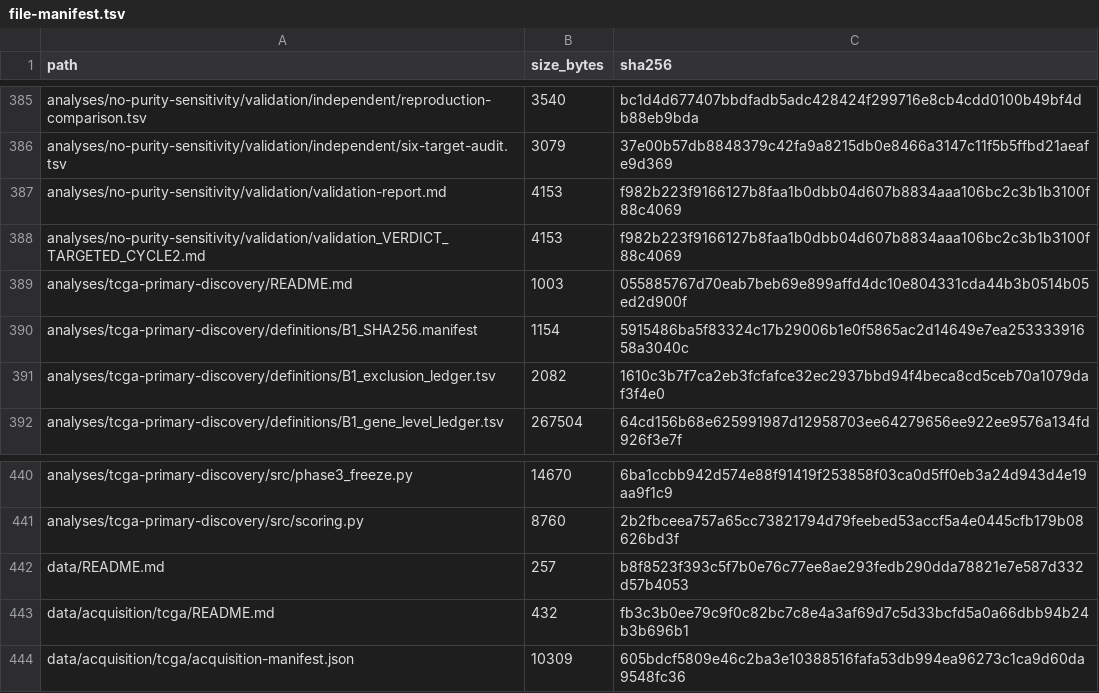
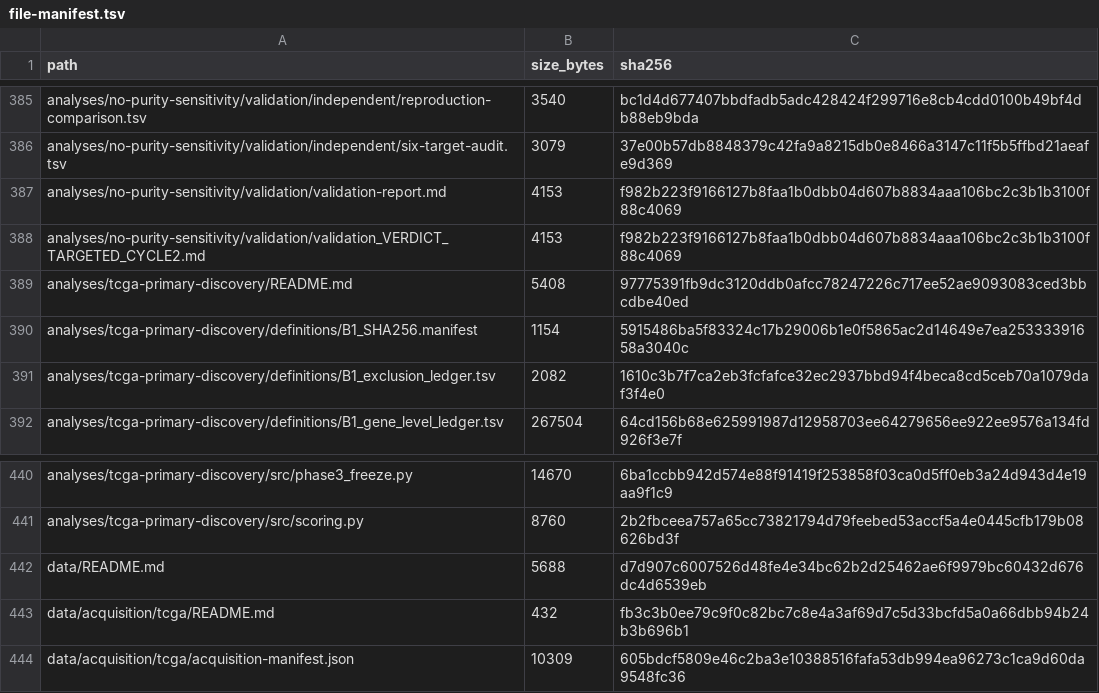
Before and after one commit to helena-bio/endometrial-developmental-regulons, a TSV file: release/file-manifest.tsv, drawn as a sheet; only a part is shown, gaps mark what is left out; the diff covers the shown part only.

```diff
--- a/release/file-manifest.tsv
+++ b/release/file-manifest.tsv
@@ -388,3 +388,3 @@ analyses/no-purity-sensitivity/validation/validation-report.md	4153	f982b223f916
 analyses/no-purity-sensitivity/validation/validation_VERDICT_TARGETED_CYCLE2.md	4153	f982b223f9166127b8faa1b0dbb04d607b8834aaa106bc2c3b1b3100f88c4069
-analyses/tcga-primary-discovery/README.md	1003	055885767d70eab7beb69e899affd4dc10e804331cda44b3b0514b05ed2d900f
+analyses/tcga-primary-discovery/README.md	5408	97775391fb9dc3120ddb0afcc78247226c717ee52ae9093083ced3bbcdbe40ed
 analyses/tcga-primary-discovery/definitions/B1_SHA256.manifest	1154	5915486ba5f83324c17b29006b1e0f5865ac2d14649e7ea25333391658a3040c
@@ -441,3 +441,3 @@ analyses/tcga-primary-discovery/src/phase3_freeze.py	14670	6ba1ccbb942d574e88f91
 analyses/tcga-primary-discovery/src/scoring.py	8760	2b2fbceea757a65cc73821794d79feebed53accf5a4e0445cfb179b08626bd3f
-data/README.md	257	b8f8523f393c5f7b0e76c77ee8ae293fedb290dda78821e7e587d332d57b4053
+data/README.md	5688	d7d907c6007526d48fe4e34bc62b2d25462ae6f9979bc60432d676dc4d6539eb
 data/acquisition/tcga/README.md	432	fb3c3b0ee79c9f0c82bc7c8e4a3af69d7c5d33bcfd5a0a66dbb94b24b3b696b1
```
Also changed, not shown: 26 edited cells elsewhere in this file, 16 other files.
